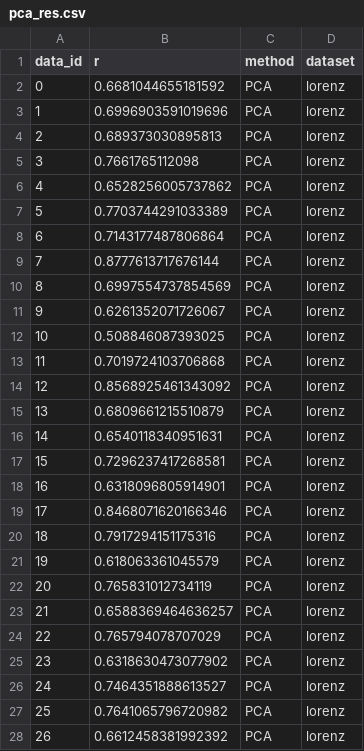
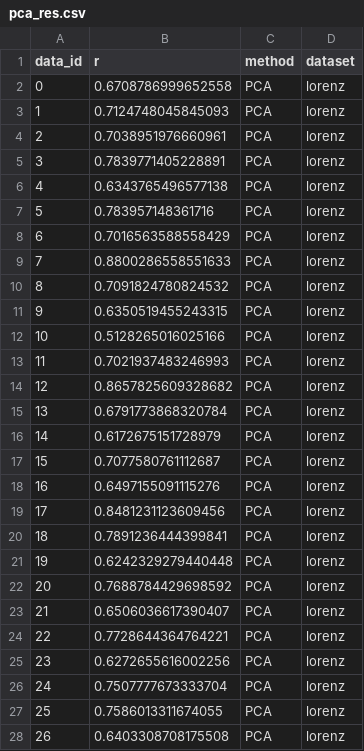
Before and after one commit to phrenico/maco_commondriver, a CSV file: results/interim/lorenzs/pca_res.csv, drawn as a sheet; only a part is shown; the diff covers the shown part only.

Commit message:
reran results

```diff
--- a/results/interim/lorenzs/pca_res.csv
+++ b/results/interim/lorenzs/pca_res.csv
@@ -1,28 +1,28 @@
 data_id,r,method,dataset
-0,0.6681044655181592,PCA,lorenz
-1,0.6996903591019696,PCA,lorenz
-2,0.689373030895813,PCA,lorenz
-3,0.7661765112098,PCA,lorenz
-4,0.6528256005737862,PCA,lorenz
-5,0.7703744291033389,PCA,lorenz
-6,0.7143177487806864,PCA,lorenz
-7,0.8777613717676144,PCA,lorenz
-8,0.6997554737854569,PCA,lorenz
-9,0.6261352071726067,PCA,lorenz
-10,0.508846087393025,PCA,lorenz
-11,0.7019724103706868,PCA,lorenz
-12,0.8568925461343092,PCA,lorenz
-13,0.6809661215510879,PCA,lorenz
-14,0.6540118340951631,PCA,lorenz
-15,0.7296237417268581,PCA,lorenz
-16,0.6318096805914901,PCA,lorenz
-17,0.8468071620166346,PCA,lorenz
-18,0.7917294151175316,PCA,lorenz
-19,0.618063361045579,PCA,lorenz
-20,0.765831012734119,PCA,lorenz
-21,0.6588369464636257,PCA,lorenz
-22,0.765794078707029,PCA,lorenz
-23,0.6318630473077902,PCA,lorenz
-24,0.7464351888613527,PCA,lorenz
-25,0.7641065796720982,PCA,lorenz
-26,0.6612458381992392,PCA,lorenz
+0,0.6708786999652558,PCA,lorenz
+1,0.7124748045845093,PCA,lorenz
+2,0.7038951976660961,PCA,lorenz
+3,0.7839771405228891,PCA,lorenz
+4,0.6343765496577138,PCA,lorenz
+5,0.783957148361716,PCA,lorenz
+6,0.7016563588558429,PCA,lorenz
+7,0.8800286558551633,PCA,lorenz
+8,0.7091824780824532,PCA,lorenz
+9,0.6350519455243315,PCA,lorenz
+10,0.5128265016025166,PCA,lorenz
+11,0.7021937483246993,PCA,lorenz
+12,0.8657825609328682,PCA,lorenz
+13,0.6791773868320784,PCA,lorenz
+14,0.6172675151728979,PCA,lorenz
+15,0.7077580761112687,PCA,lorenz
+16,0.6497155091115276,PCA,lorenz
+17,0.8481231123609456,PCA,lorenz
+18,0.7891236444399841,PCA,lorenz
+19,0.6242329279440448,PCA,lorenz
+20,0.7688784429698592,PCA,lorenz
+21,0.6506036617390407,PCA,lorenz
+22,0.7728644364764221,PCA,lorenz
+23,0.6272655616002256,PCA,lorenz
+24,0.7507777673333704,PCA,lorenz
+25,0.7586013311674055,PCA,lorenz
+26,0.6403308708175508,PCA,lorenz
```
Also changed, not shown: 23 edited cells elsewhere in this file, results/interim/lorenzs/dca_res.csv, results/interim/lorenzs/dcca_res.csv, 19 other files.
